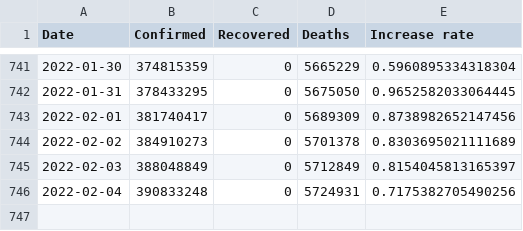
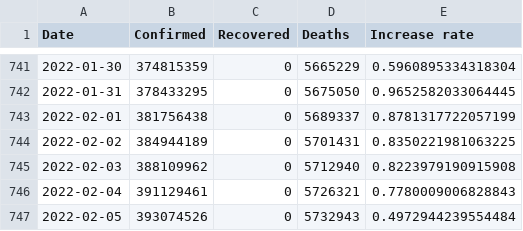
Before and after one commit to datasets/covid-19, a CSV file: data/worldwide-aggregate.csv, drawn as a sheet; only a part is shown, gaps mark what is left out.

```diff
--- a/data/worldwide-aggregate.csv
+++ b/data/worldwide-aggregate.csv
@@ -742,5 +742,6 @@ Date,Confirmed,Recovered,Deaths,Increase rate
 2022-01-31,378433295,0,5675050,0.9652582033064445
-2022-02-01,381740417,0,5689309,0.8738982652147456
-2022-02-02,384910273,0,5701378,0.8303695021111689
-2022-02-03,388048849,0,5712849,0.8154045813165397
-2022-02-04,390833248,0,5724931,0.7175382705490256
+2022-02-01,381756438,0,5689337,0.8781317722057199
+2022-02-02,384944189,0,5701431,0.8350221981063225
+2022-02-03,388109962,0,5712940,0.8223979190915908
+2022-02-04,391129461,0,5726321,0.7780009006828843
+2022-02-05,393074526,0,5732943,0.4972944239554484
```
Also changed, not shown: data/key-countries-pivoted.csv.
